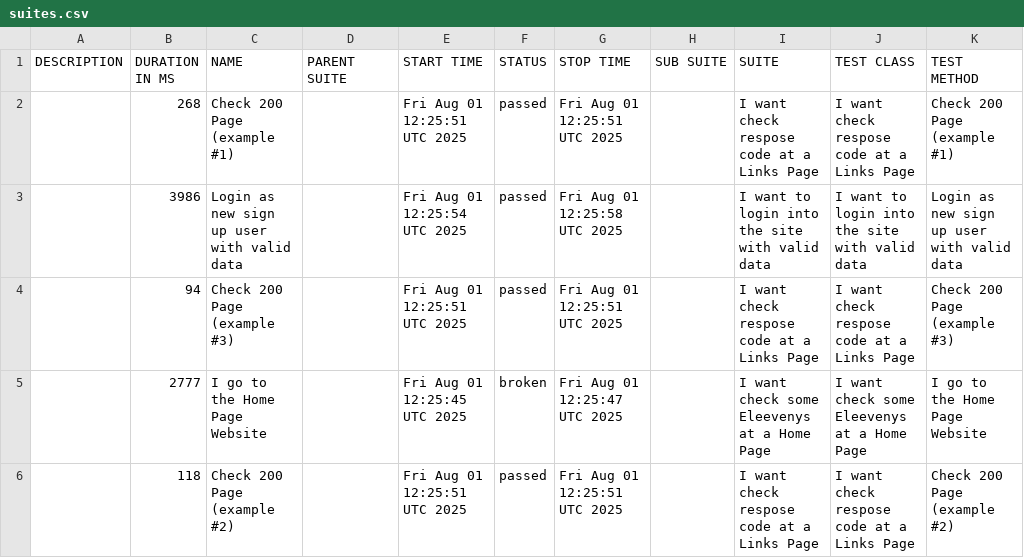
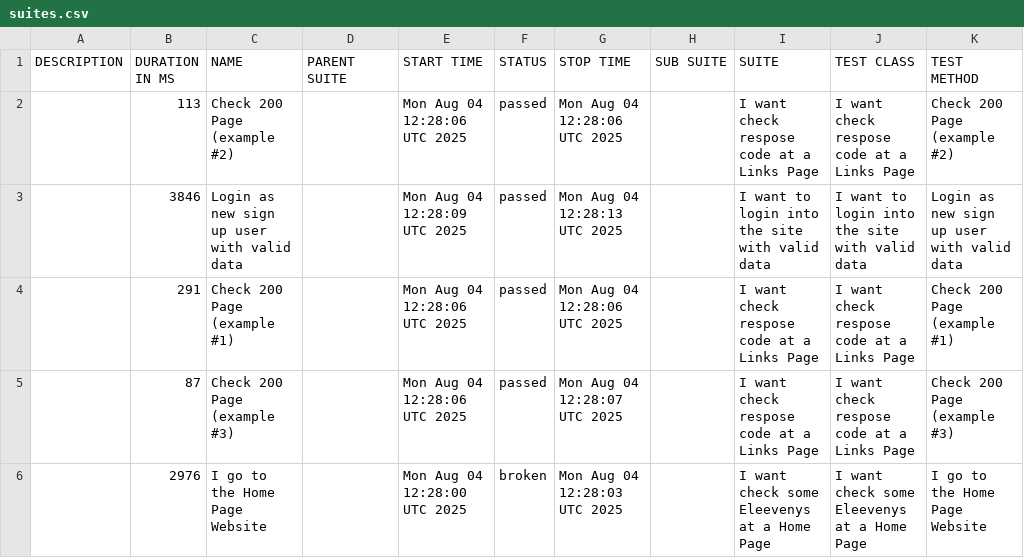
Before and after one commit to tmqa2408/cypress_Cucumber_BDD, a CSV file: data/suites.csv, drawn as a sheet.

```diff
--- a/data/suites.csv
+++ b/data/suites.csv
@@ -1,6 +1,6 @@
 "DESCRIPTION","DURATION IN MS","NAME","PARENT SUITE","START TIME","STATUS","STOP TIME","SUB SUITE","SUITE","TEST CLASS","TEST METHOD"
-"","268","Check 200 Page (example #1)","","Fri Aug 01 12:25:51 UTC 2025","passed","Fri Aug 01 12:25:51 UTC 2025","","I want check respose code at a Links Page","I want check respose code at a Links Page","Check 200 Page (example #1)"
-"","3986","Login as new sign up user with valid data","","Fri Aug 01 12:25:54 UTC 2025","passed","Fri Aug 01 12:25:58 UTC 2025","","I want to login into the site with valid data","I want to login into the site with valid data","Login as new sign up user with valid data"
-"","94","Check 200 Page (example #3)","","Fri Aug 01 12:25:51 UTC 2025","passed","Fri Aug 01 12:25:51 UTC 2025","","I want check respose code at a Links Page","I want check respose code at a Links Page","Check 200 Page (example #3)"
-"","2777","I go to the Home Page Website","","Fri Aug 01 12:25:45 UTC 2025","broken","Fri Aug 01 12:25:47 UTC 2025","","I want check some Eleevenys at a Home Page","I want check some Eleevenys at a Home Page","I go to the Home Page Website"
-"","118","Check 200 Page (example #2)","","Fri Aug 01 12:25:51 UTC 2025","passed","Fri Aug 01 12:25:51 UTC 2025","","I want check respose code at a Links Page","I want check respose code at a Links Page","Check 200 Page (example #2)"
+"","113","Check 200 Page (example #2)","","Mon Aug 04 12:28:06 UTC 2025","passed","Mon Aug 04 12:28:06 UTC 2025","","I want check respose code at a Links Page","I want check respose code at a Links Page","Check 200 Page (example #2)"
+"","3846","Login as new sign up user with valid data","","Mon Aug 04 12:28:09 UTC 2025","passed","Mon Aug 04 12:28:13 UTC 2025","","I want to login into the site with valid data","I want to login into the site with valid data","Login as new sign up user with valid data"
+"","291","Check 200 Page (example #1)","","Mon Aug 04 12:28:06 UTC 2025","passed","Mon Aug 04 12:28:06 UTC 2025","","I want check respose code at a Links Page","I want check respose code at a Links Page","Check 200 Page (example #1)"
+"","87","Check 200 Page (example #3)","","Mon Aug 04 12:28:06 UTC 2025","passed","Mon Aug 04 12:28:07 UTC 2025","","I want check respose code at a Links Page","I want check respose code at a Links Page","Check 200 Page (example #3)"
+"","2976","I go to the Home Page Website","","Mon Aug 04 12:28:00 UTC 2025","broken","Mon Aug 04 12:28:03 UTC 2025","","I want check some Eleevenys at a Home Page","I want check some Eleevenys at a Home Page","I go to the Home Page Website"
```
Also changed, not shown: 25 other files.
